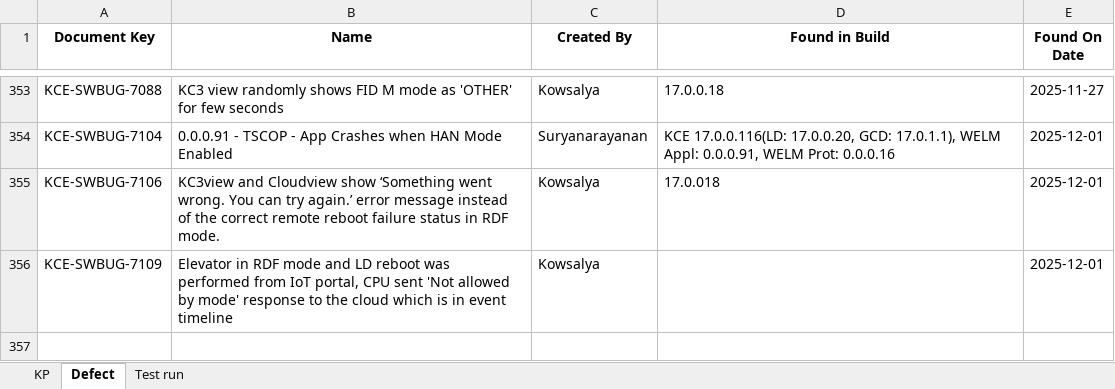
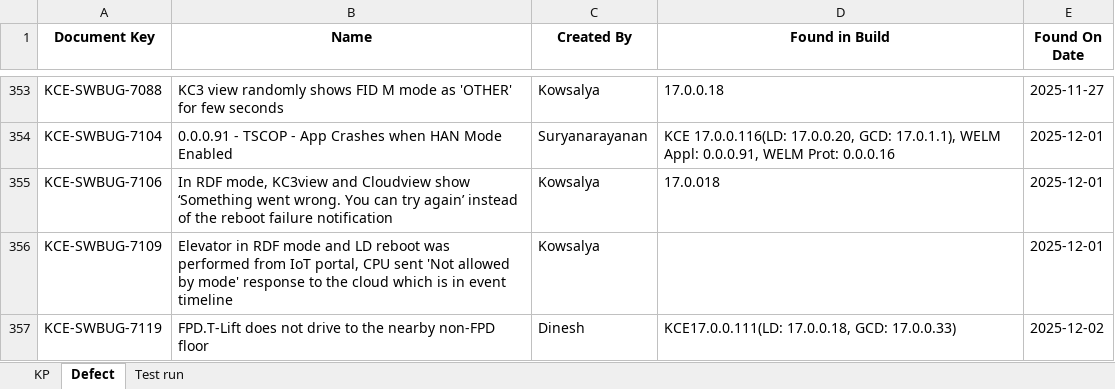
Before and after one commit to DineshGoverthanan/KCE_KPI, an Excel workbook: kp_data.xlsx, sheet Defect, drawn as a sheet; only a part is shown, gaps mark what is left out; values as stored, in another font and other column widths than the file's, no borders; the diff names each change by its address in the sheet, - before the commit and + after, or states it on an @@ line.

```diff
--- a/kp_data.xlsx (sheet Defect)
+++ b/kp_data.xlsx (sheet Defect)
-B355 (Name): KC3view and Cloudview show ‘Something went wrong. You can try again.’ error message instead of the correct remote reboot failure status in RDF mode.
+B355 (Name): In RDF mode, KC3view and Cloudview show ‘Something went wrong. You can try again’ instead of the reboot failure notification
+row 357: KCE-SWBUG-7119 | FPD.T-Lift does not drive to the nearby non-FPD floor | Dinesh | KCE17.0.0.111(LD: 17.0.0.18, GCD: 17.0.0.33) | 2025-12-02
```
Also changed, not shown: sheet Test run, sheet KP, 12 other files.
